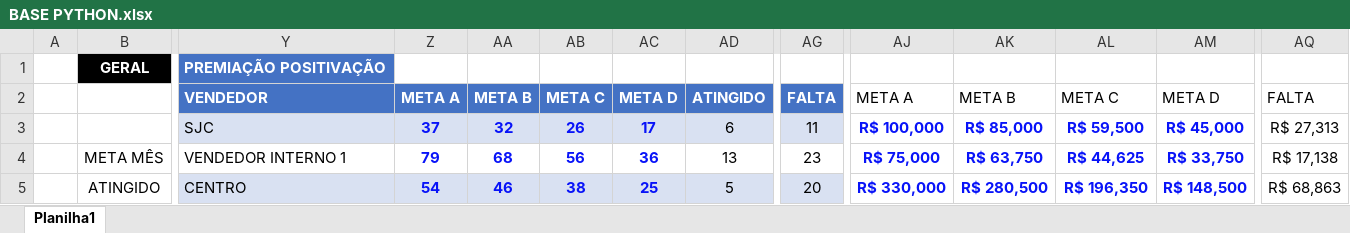
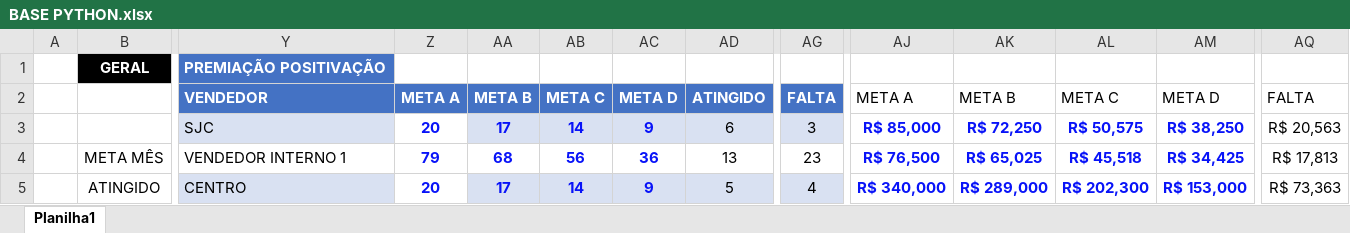
Before and after one commit to JoaoCanhadas/acompanhamento-diario, an Excel workbook: BASE PYTHON.xlsx, sheet Planilha1, drawn as a sheet; only a part is shown, gaps mark what is left out; values as stored, in another font and other column widths than the file's, no borders; conditional formats and table styles not drawn; the diff covers the shown part only; the diff names each change by its address in the sheet, - before the commit and + after, or states it on an @@ line.

Commit message:
Dados atualizados em 08/09/2026 10:58

```diff
--- a/BASE PYTHON.xlsx (sheet Planilha1)
+++ b/BASE PYTHON.xlsx (sheet Planilha1)
-Z3: 37
+Z3: 20
-Z3 fill: #D9E1F2
+Z3 fill: none
-AA3: 32
+AA3: 17
-AB3: 26
+AB3: 14
-AC3: 17
+AC3: 9
-AG3: 11
+AG3: 3
-AJ3: R$ 100,000
+AJ3: R$ 85,000
-AK3: R$ 85,000
+AK3: R$ 72,250
-AL3: R$ 59,500
+AL3: R$ 50,575
-AM3: R$ 45,000
+AM3: R$ 38,250
-AQ3: R$ 27,313
+AQ3: R$ 20,563
-AJ4: R$ 75,000
+AJ4: R$ 76,500
-AK4: R$ 63,750
+AK4: R$ 65,025
-AL4: R$ 44,625
+AL4: R$ 45,518
-AM4: R$ 33,750
+AM4: R$ 34,425
-AQ4: R$ 17,138
+AQ4: R$ 17,813
-Z5: 54
+Z5: 20
-Z5 fill: #D9E1F2
+Z5 fill: none
-AA5: 46
+AA5: 17
-AB5: 38
+AB5: 14
-AC5: 25
+AC5: 9
-AG5: 20
+AG5: 4
-AJ5: R$ 330,000
+AJ5: R$ 340,000
-AK5: R$ 280,500
+AK5: R$ 289,000
-AL5: R$ 196,350
+AL5: R$ 202,300
-AM5: R$ 148,500
+AM5: R$ 153,000
-AQ5: R$ 68,863
+AQ5: R$ 73,363
```
Also changed, not shown: 1 added row, 1 removed row, 137 edited cells and cell formats elsewhere in this sheet, formulas that keep their value.
